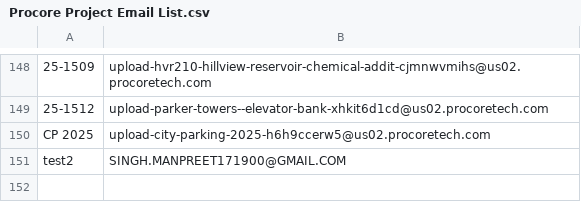
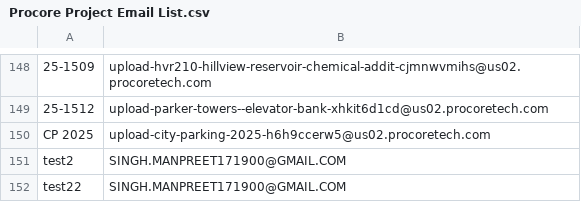
Before and after one commit to manpreet171/Procore-Upload, a CSV file: Procore Project Email List.csv, drawn as a sheet; only a part is shown, gaps mark what is left out; the diff names each change by its address in the sheet, - before the commit and + after, or states it on an @@ line.

Commit message:
Added project test22

```diff
--- a/Procore Project Email List.csv
+++ b/Procore Project Email List.csv
+row 152: test22 | SINGH.MANPREET171900@GMAIL.COM
```
